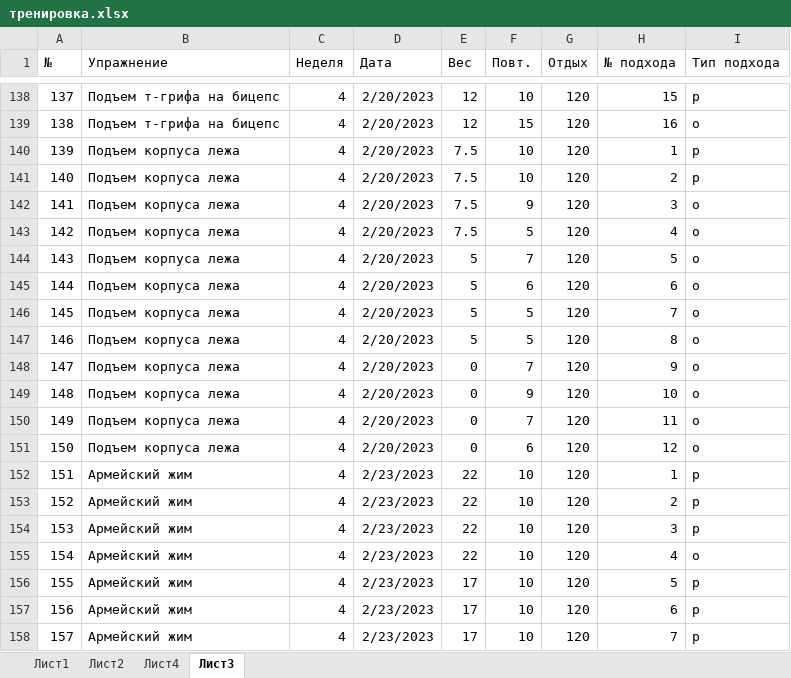
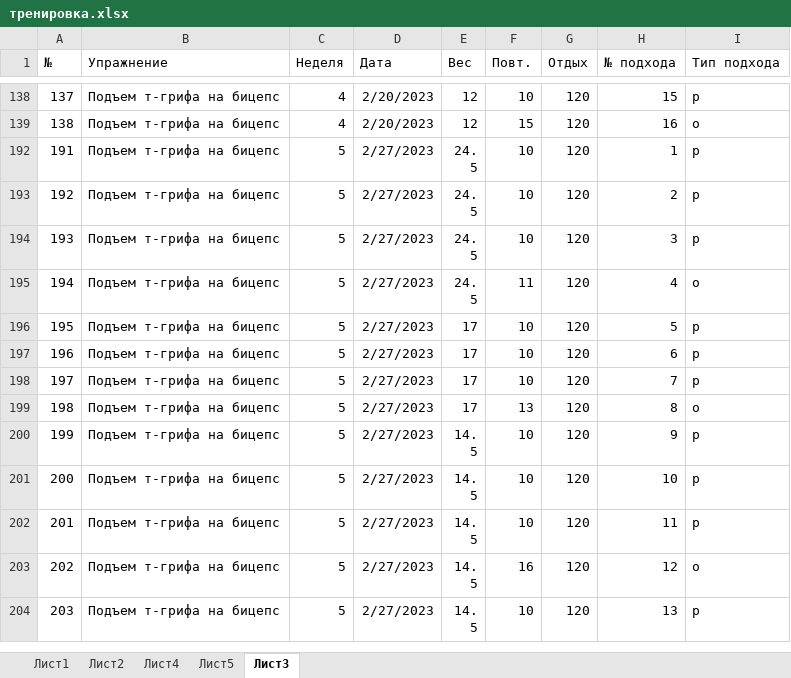
Before and after one commit to ksaruss/training, an Excel workbook: тренировка.xlsx, sheet Лист3, drawn as a sheet; only a part is shown, gaps mark what is left out; the shorter side is filled out with more unchanged rows; values as stored, in another font and other column widths than the file's, no borders; table styles not drawn; the diff covers the shown part only; the diff names each change by its address in the sheet, - before the commit and + after, or states it on an @@ line.

```diff
--- a/тренировка.xlsx (sheet Лист3)
+++ b/тренировка.xlsx (sheet Лист3)
+sheet tab: Лист5
@@ row 140 hidden: 139 | Подъем корпуса лежа | 4 | 2/20/2023 | 7.5 | 10 | 120 | 1 | р @@
@@ row 141 hidden: 140 | Подъем корпуса лежа | 4 | 2/20/2023 | 7.5 | 10 | 120 | 2 | р @@
@@ row 142 hidden: 141 | Подъем корпуса лежа | 4 | 2/20/2023 | 7.5 | 9 | 120 | 3 | о @@
@@ row 143 hidden: 142 | Подъем корпуса лежа | 4 | 2/20/2023 | 7.5 | 5 | 120 | 4 | о @@
@@ row 144 hidden: 143 | Подъем корпуса лежа | 4 | 2/20/2023 | 5 | 7 | 120 | 5 | о @@
@@ row 145 hidden: 144 | Подъем корпуса лежа | 4 | 2/20/2023 | 5 | 6 | 120 | 6 | о @@
@@ row 146 hidden: 145 | Подъем корпуса лежа | 4 | 2/20/2023 | 5 | 5 | 120 | 7 | о @@
@@ row 147 hidden: 146 | Подъем корпуса лежа | 4 | 2/20/2023 | 5 | 5 | 120 | 8 | о @@
@@ row 148 hidden: 147 | Подъем корпуса лежа | 4 | 2/20/2023 | 0 | 7 | 120 | 9 | о @@
@@ row 149 hidden: 148 | Подъем корпуса лежа | 4 | 2/20/2023 | 0 | 9 | 120 | 10 | о @@
@@ row 150 hidden: 149 | Подъем корпуса лежа | 4 | 2/20/2023 | 0 | 7 | 120 | 11 | о @@
@@ row 151 hidden: 150 | Подъем корпуса лежа | 4 | 2/20/2023 | 0 | 6 | 120 | 12 | о @@
@@ row 152 hidden: 151 | Армейский жим | 4 | 2/23/2023 | 22 | 10 | 120 | 1 | р @@
@@ row 153 hidden: 152 | Армейский жим | 4 | 2/23/2023 | 22 | 10 | 120 | 2 | р @@
@@ row 154 hidden: 153 | Армейский жим | 4 | 2/23/2023 | 22 | 10 | 120 | 3 | р @@
@@ row 155 hidden: 154 | Армейский жим | 4 | 2/23/2023 | 22 | 10 | 120 | 4 | о @@
@@ row 156 hidden: 155 | Армейский жим | 4 | 2/23/2023 | 17 | 10 | 120 | 5 | р @@
@@ row 157 hidden: 156 | Армейский жим | 4 | 2/23/2023 | 17 | 10 | 120 | 6 | р @@
@@ row 158 hidden: 157 | Армейский жим | 4 | 2/23/2023 | 17 | 10 | 120 | 7 | р @@
```
Also changed, not shown: 159 hidden or unhidden rows elsewhere in this sheet, sheet Лист1, hidden cells, 2 other files.
